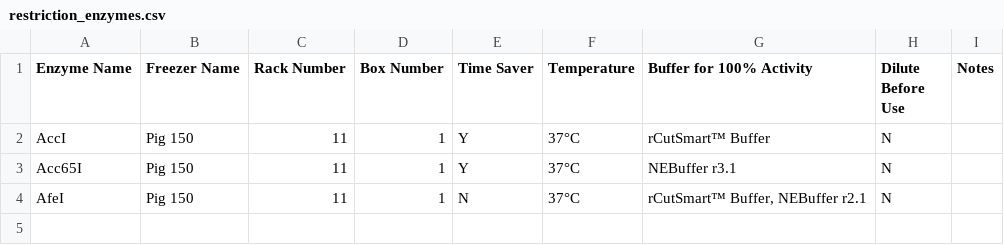
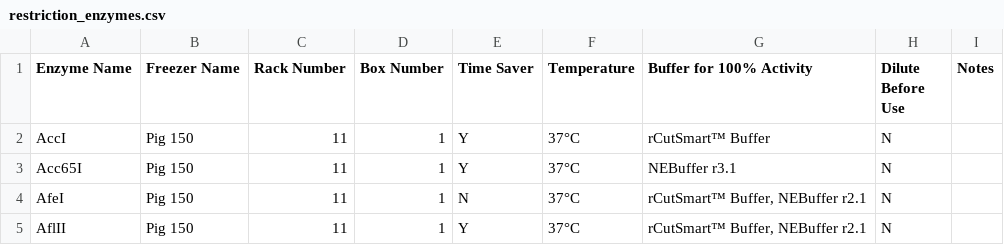
Before and after one commit to bnhenry08/inventory-app, a CSV file: restriction_enzymes.csv, drawn as a sheet; the diff names each change by its address in the sheet, - before the commit and + after, or states it on an @@ line.

Commit message:
Update restriction enzyme inventory 2026-10-14 19:45:19.460824

```diff
--- a/restriction_enzymes.csv
+++ b/restriction_enzymes.csv
+row 5: AflII | Pig 150 | 11 | 1 | Y | 37°C | rCutSmart™ Buffer, NEBuffer r2.1 | N
```
